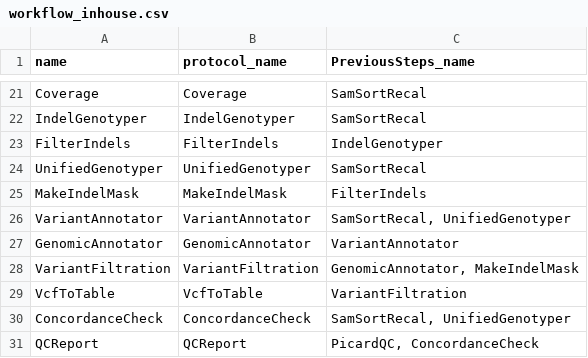
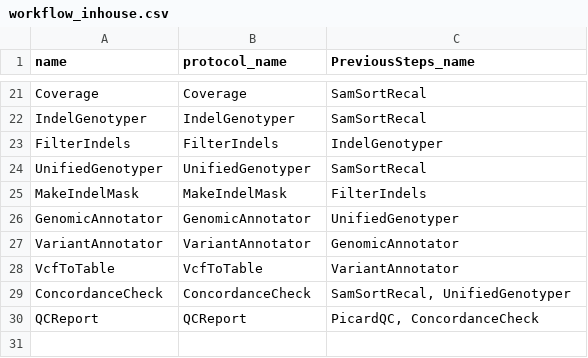
Before and after one commit to molgenis/molgenis-legacy, a CSV file: modules/compute/workflows/workflow_inhouse.csv, drawn as a sheet; only a part is shown, gaps mark what is left out.

Commit message:
git-svn-id: http://www.molgenis.org/svn/molgenis_apps/trunk@10778 42de9c89-b41c-0410-9fa9-f33e7b6bda7a

```diff
--- a/modules/compute/workflows/workflow_inhouse.csv
+++ b/modules/compute/workflows/workflow_inhouse.csv
@@ -25,6 +25,5 @@ UnifiedGenotyper,UnifiedGenotyper,SamSortRecal
 MakeIndelMask,MakeIndelMask,FilterIndels
-VariantAnnotator,VariantAnnotator,"SamSortRecal, UnifiedGenotyper"
-GenomicAnnotator,GenomicAnnotator,VariantAnnotator
-VariantFiltration,VariantFiltration,"GenomicAnnotator, MakeIndelMask"
-VcfToTable,VcfToTable,VariantFiltration
+GenomicAnnotator,GenomicAnnotator,UnifiedGenotyper
+VariantAnnotator,VariantAnnotator,GenomicAnnotator
+VcfToTable,VcfToTable,VariantAnnotator
 ConcordanceCheck,ConcordanceCheck,"SamSortRecal, UnifiedGenotyper"
```
